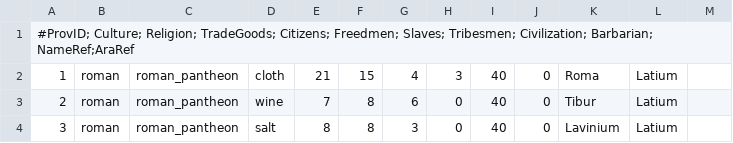
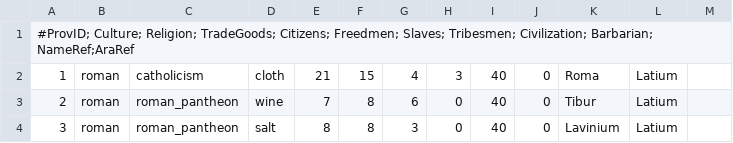
Before and after one commit to BringItBoy/alpha-1, a CSV file: ABW/common/province_setup.csv, drawn as a sheet; only a part is shown.

Commit message:
Update province_setup.csv

```diff
--- a/ABW/common/province_setup.csv
+++ b/ABW/common/province_setup.csv
@@ -1,3 +1,3 @@
 #ProvID; Culture; Religion; TradeGoods; Citizens; Freedmen; Slaves; Tribesmen; Civilization; Barbarian; NameRef;AraRef,,,,,,,,,,,
-1,roman,roman_pantheon,cloth,21,15,4,3,40,0,Roma,Latium
+1,roman,catholicism,cloth,21,15,4,3,40,0,Roma,Latium
 2,roman,roman_pantheon,wine,7,8,6,0,40,0,Tibur,Latium
```
